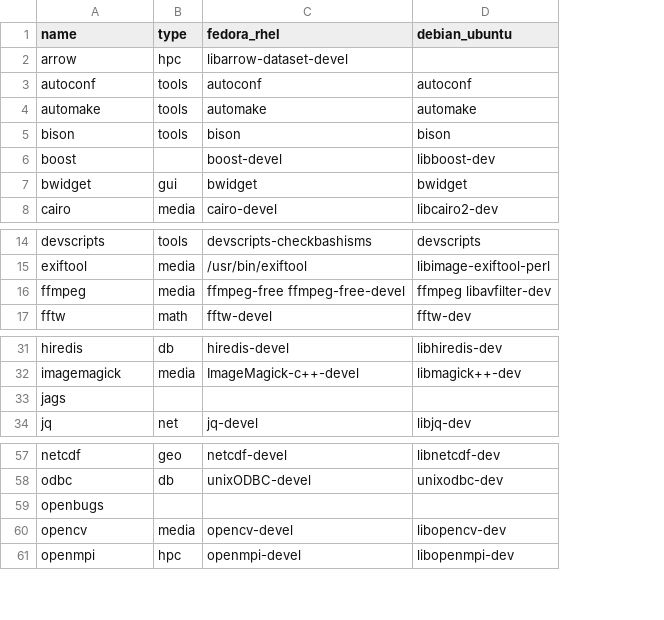
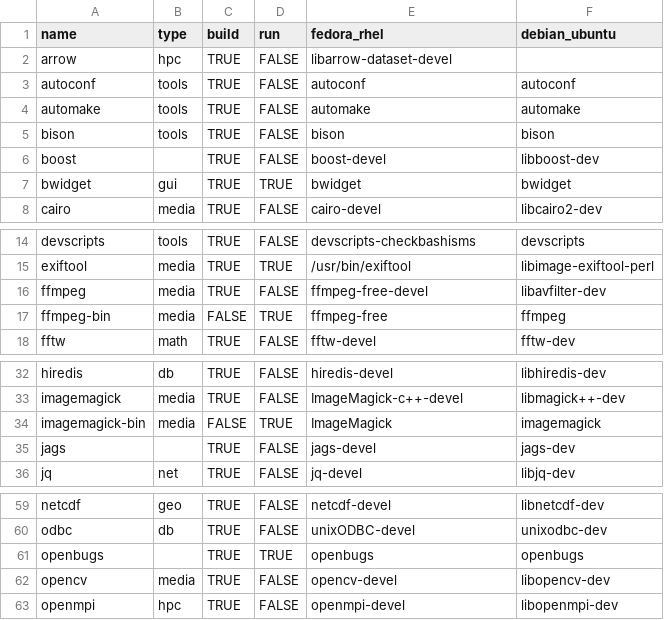
Before and after one commit to cran4linux/sysreqs, a CSV file: sysreqs.csv, drawn as a sheet; only a part is shown, gaps mark what is left out; addresses are those after the commit; the diff names each change by its address in the sheet, - before the commit and + after, or states it on an @@ line.

Commit message:
add build and run columns

```diff
--- a/sysreqs.csv
+++ b/sysreqs.csv
+column C (build), rows 2-8: all TRUE; rows 14-16: all TRUE; row 18: TRUE; rows 32-33: TRUE | TRUE; rows 35-36: TRUE | TRUE; rows 59-63: all TRUE
+column D (run), rows 2-8: FALSE | FALSE | FALSE | FALSE | FALSE | TRUE | FALSE; rows 14-16: FALSE | TRUE | FALSE; row 18: FALSE; rows 32-33: FALSE | FALSE; rows 35-36: FALSE | FALSE; rows 59-63: FALSE | FALSE | TRUE | FALSE | FALSE
-E16 (fedora_rhel): ffmpeg-free ffmpeg-free-devel
+E16 (fedora_rhel): ffmpeg-free-devel
-F16 (debian_ubuntu): ffmpeg libavfilter-dev
+F16 (debian_ubuntu): libavfilter-dev
+row 17: ffmpeg-bin | media | FALSE | TRUE | ffmpeg-free | ffmpeg
+row 34: imagemagick-bin | media | FALSE | TRUE | ImageMagick | imagemagick
-E35 (fedora_rhel): (empty)
+E35 (fedora_rhel): jags-devel
-F35 (debian_ubuntu): (empty)
+F35 (debian_ubuntu): jags-dev
-E61 (fedora_rhel): (empty)
+E61 (fedora_rhel): openbugs
-F61 (debian_ubuntu): (empty)
+F61 (debian_ubuntu): openbugs
```
Also changed, not shown: 1 other file.
